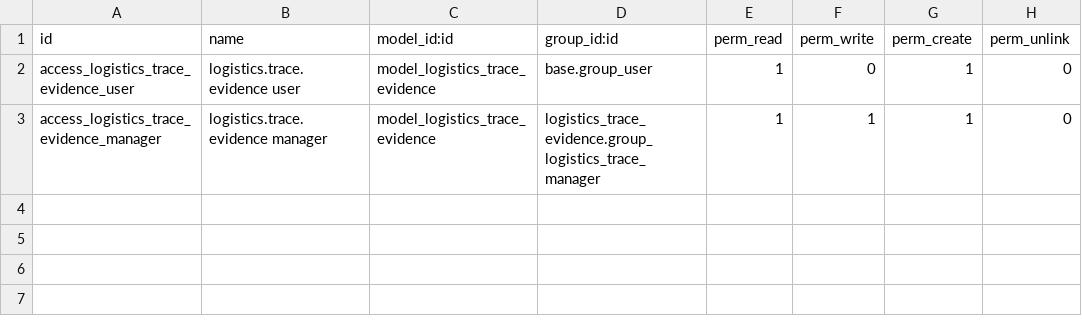
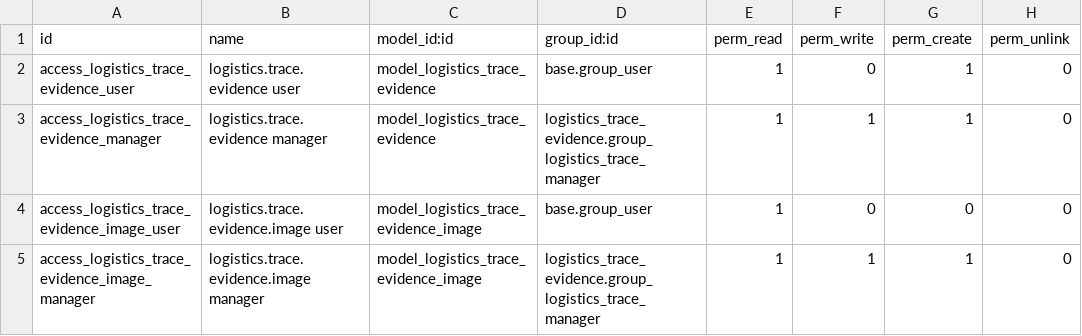
Before and after one commit to 2321703829-eng/PDA-, a CSV file: custom_addons/logistics_trace_evidence/security/ir.model.access.csv, drawn as a sheet; the diff names each change by its address in the sheet, - before the commit and + after, or states it on an @@ line.

Commit message:
feat(logistics): merge multi-image evidence and image bundle export

```diff
--- a/custom_addons/logistics_trace_evidence/security/ir.model.access.csv
+++ b/custom_addons/logistics_trace_evidence/security/ir.model.access.csv
+row 4: access_logistics_trace_evidence_image_user | logistics.trace.evidence.image user | model_logistics_trace_evidence_image | base.group_user | 1 | 0 | 0 | 0
+row 5: access_logistics_trace_evidence_image_manager | logistics.trace.evidence.image manager | model_logistics_trace_evidence_image | logistics_trace_evidence.group_logistics_trace_manager | 1 | 1 | 1 | 0
```
Also changed, not shown: 21 other files.
